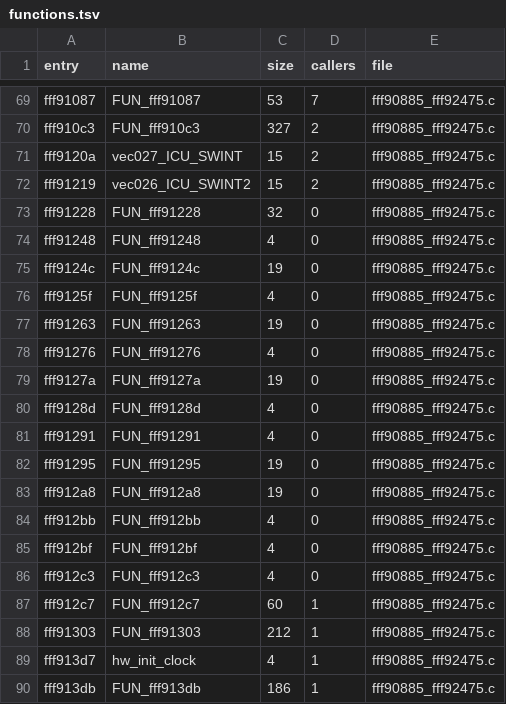
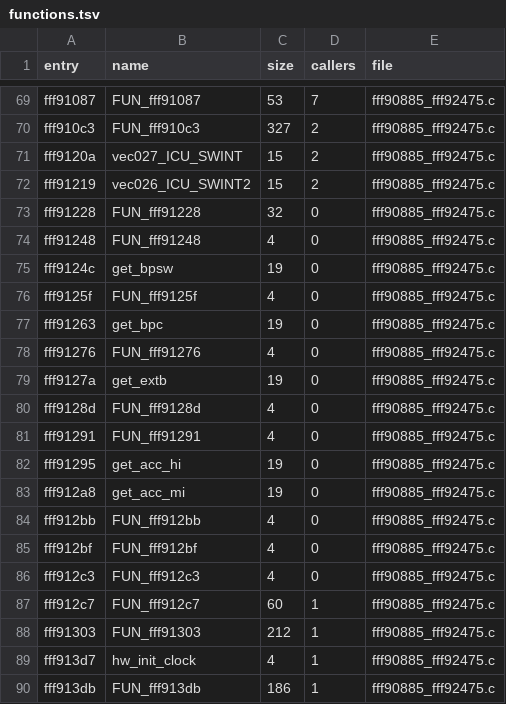
Before and after one commit to Reid-n0rc/FT-710_Firmware, a TSV file: decomp/main/functions.tsv, drawn as a sheet; only a part is shown, gaps mark what is left out.

```diff
--- a/decomp/main/functions.tsv
+++ b/decomp/main/functions.tsv
@@ -74,11 +74,11 @@ fff91228	FUN_fff91228	32	0	fff90885_fff92475.c
 fff91248	FUN_fff91248	4	0	fff90885_fff92475.c
-fff9124c	FUN_fff9124c	19	0	fff90885_fff92475.c
+fff9124c	get_bpsw	19	0	fff90885_fff92475.c
 fff9125f	FUN_fff9125f	4	0	fff90885_fff92475.c
-fff91263	FUN_fff91263	19	0	fff90885_fff92475.c
+fff91263	get_bpc	19	0	fff90885_fff92475.c
 fff91276	FUN_fff91276	4	0	fff90885_fff92475.c
-fff9127a	FUN_fff9127a	19	0	fff90885_fff92475.c
+fff9127a	get_extb	19	0	fff90885_fff92475.c
 fff9128d	FUN_fff9128d	4	0	fff90885_fff92475.c
 fff91291	FUN_fff91291	4	0	fff90885_fff92475.c
-fff91295	FUN_fff91295	19	0	fff90885_fff92475.c
-fff912a8	FUN_fff912a8	19	0	fff90885_fff92475.c
+fff91295	get_acc_hi	19	0	fff90885_fff92475.c
+fff912a8	get_acc_mi	19	0	fff90885_fff92475.c
 fff912bb	FUN_fff912bb	4	0	fff90885_fff92475.c
```
Also changed, not shown: decomp/main/quality.tsv, tools/ghidra/names_main.tsv, 13 other files.
